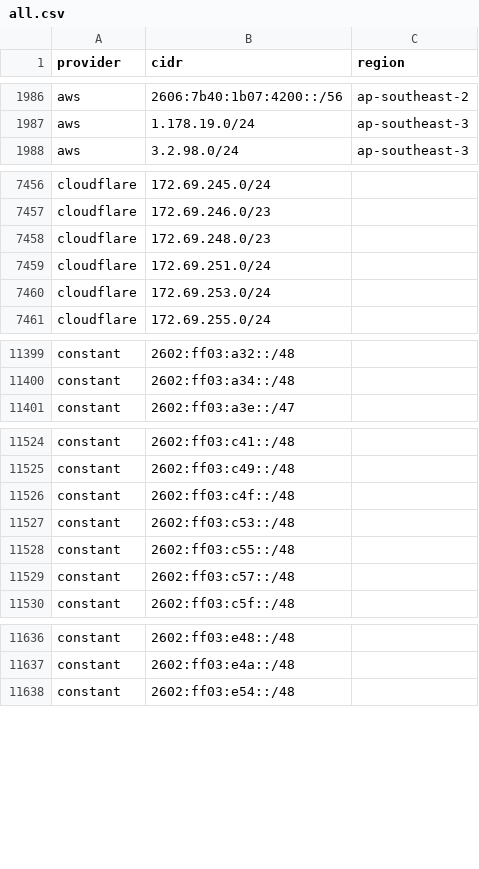
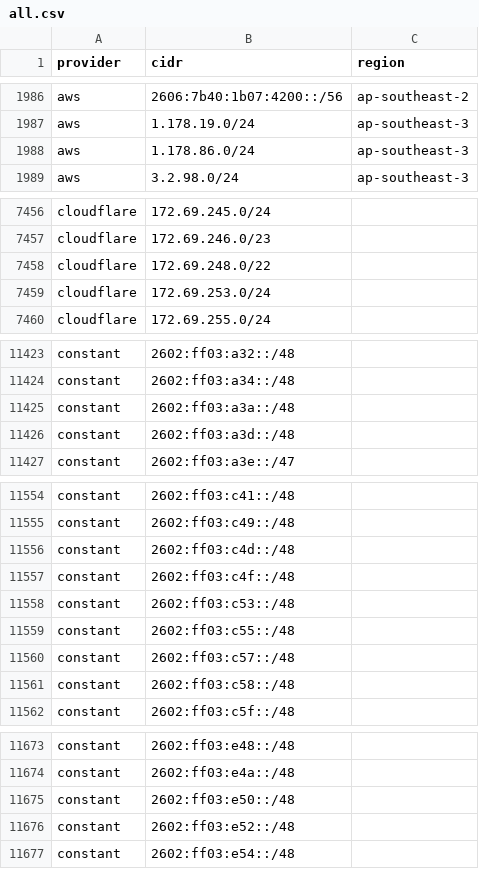
Before and after one commit to 123jjck/cdn-ip-ranges, a CSV file: all/all.csv, drawn as a sheet; only a part is shown, gaps mark what is left out; the diff covers the shown part only.

```diff
--- a/all/all.csv
+++ b/all/all.csv
@@ -1987,2 +1987,3 @@ aws,2606:7b40:1b07:4200::/56,ap-southeast-2
 aws,1.178.19.0/24,ap-southeast-3
+aws,1.178.86.0/24,ap-southeast-3
 aws,3.2.98.0/24,ap-southeast-3
@@ -7457,4 +7457,3 @@ cloudflare,172.69.245.0/24,
 cloudflare,172.69.246.0/23,
-cloudflare,172.69.248.0/23,
-cloudflare,172.69.251.0/24,
+cloudflare,172.69.248.0/22,
 cloudflare,172.69.253.0/24,
@@ -11400,2 +11424,4 @@ constant,2602:ff03:a32::/48,
 constant,2602:ff03:a34::/48,
+constant,2602:ff03:a3a::/48,
+constant,2602:ff03:a3d::/48,
 constant,2602:ff03:a3e::/47,
@@ -11525,2 +11555,3 @@ constant,2602:ff03:c41::/48,
 constant,2602:ff03:c49::/48,
+constant,2602:ff03:c4d::/48,
 constant,2602:ff03:c4f::/48,
@@ -11529,2 +11560,3 @@ constant,2602:ff03:c55::/48,
 constant,2602:ff03:c57::/48,
+constant,2602:ff03:c58::/48,
 constant,2602:ff03:c5f::/48,
@@ -11637,2 +11674,4 @@ constant,2602:ff03:e48::/48,
 constant,2602:ff03:e4a::/48,
+constant,2602:ff03:e50::/48,
+constant,2602:ff03:e52::/48,
 constant,2602:ff03:e54::/48,
```
Also changed, not shown: 45 added rows, 6 removed rows and 13 edited cells elsewhere in this file, 38 other files.
